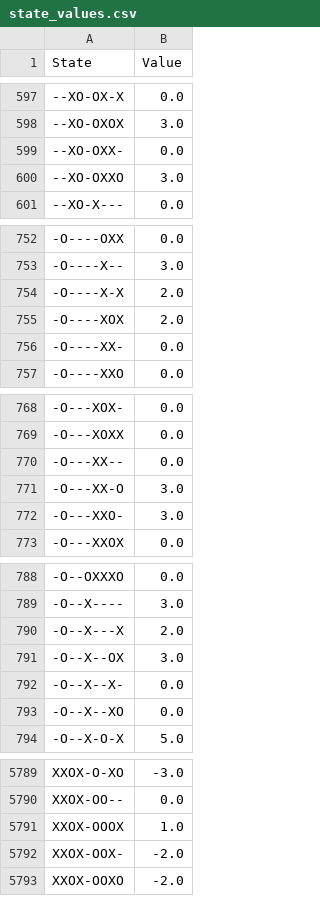
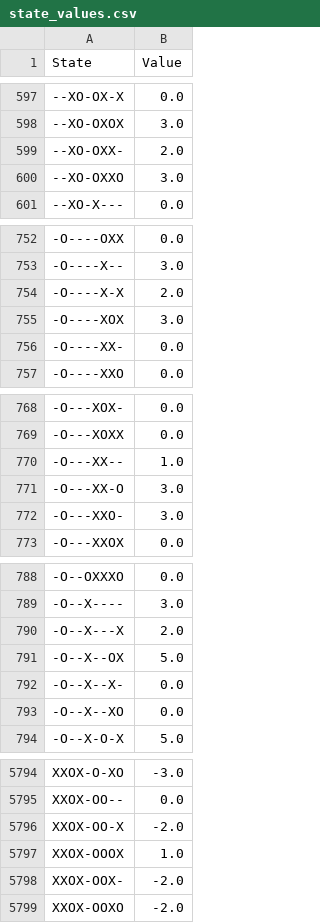
Before and after one commit to Sanjana00/Tic-Tac-Toe-with-Reinforcement-Learning, a CSV file: state_values.csv, drawn as a sheet; only a part is shown, gaps mark what is left out; the diff covers the shown part only.

```diff
--- a/state_values.csv
+++ b/state_values.csv
@@ -598,3 +598,3 @@ State,Value
 --XO-OXOX,3.0
---XO-OXX-,0.0
+--XO-OXX-,2.0
 --XO-OXXO,3.0
@@ -754,3 +754,3 @@ State,Value
 -O----X-X,2.0
--O----XOX,2.0
+-O----XOX,3.0
 -O----XX-,0.0
@@ -769,3 +769,3 @@ State,Value
 -O---XOXX,0.0
--O---XX--,0.0
+-O---XX--,1.0
 -O---XX-O,3.0
@@ -790,3 +790,3 @@ State,Value
 -O--X---X,2.0
--O--X--OX,3.0
+-O--X--OX,5.0
 -O--X--X-,0.0
@@ -5790,2 +5795,3 @@ XXOX-O-XO,-3.0
 XXOX-OO--,0.0
+XXOX-OO-X,-2.0
 XXOX-OOOX,1.0
```
Also changed, not shown: 5 added rows and 22 edited cells elsewhere in this file.
